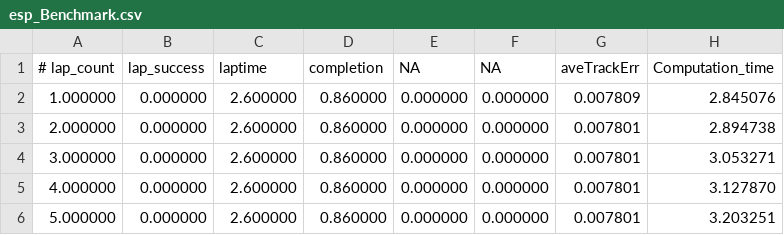
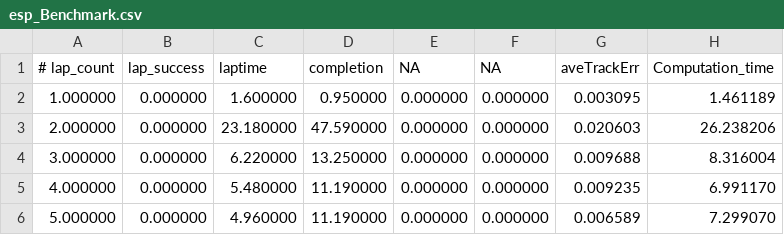
Before and after one commit to chebra14/Dev_Code, a CSV file: PurePursuit STD/csv/esp/esp_Benchmark.csv, drawn as a sheet.

```diff
--- a/PurePursuit STD/csv/esp/esp_Benchmark.csv
+++ b/PurePursuit STD/csv/esp/esp_Benchmark.csv
@@ -1,6 +1,6 @@
 # lap_count, lap_success, laptime, completion, NA, NA, aveTrackErr, Computation_time
-1.000000  ,0.000000  ,2.600000  ,0.860000  ,0.000000  ,0.000000  ,0.007809  ,2.845076
-2.000000  ,0.000000  ,2.600000  ,0.860000  ,0.000000  ,0.000000  ,0.007801  ,2.894738
-3.000000  ,0.000000  ,2.600000  ,0.860000  ,0.000000  ,0.000000  ,0.007801  ,3.053271
-4.000000  ,0.000000  ,2.600000  ,0.860000  ,0.000000  ,0.000000  ,0.007801  ,3.127870
-5.000000  ,0.000000  ,2.600000  ,0.860000  ,0.000000  ,0.000000  ,0.007801  ,3.203251
+1.000000  ,0.000000  ,1.600000  ,0.950000  ,0.000000  ,0.000000  ,0.003095  ,1.461189
+2.000000  ,0.000000  ,23.180000 ,47.590000 ,0.000000  ,0.000000  ,0.020603  ,26.238206
+3.000000  ,0.000000  ,6.220000  ,13.250000 ,0.000000  ,0.000000  ,0.009688  ,8.316004
+4.000000  ,0.000000  ,5.480000  ,11.190000 ,0.000000  ,0.000000  ,0.009235  ,6.991170
+5.000000  ,0.000000  ,4.960000  ,11.190000 ,0.000000  ,0.000000  ,0.006589  ,7.299070
```
Also changed, not shown: MyCar_Sim/Results/First_Straight_Test/Vel.csv, PurePursuit STD/Imgs/esp/perception_noise/1.csv, 41 other files.
